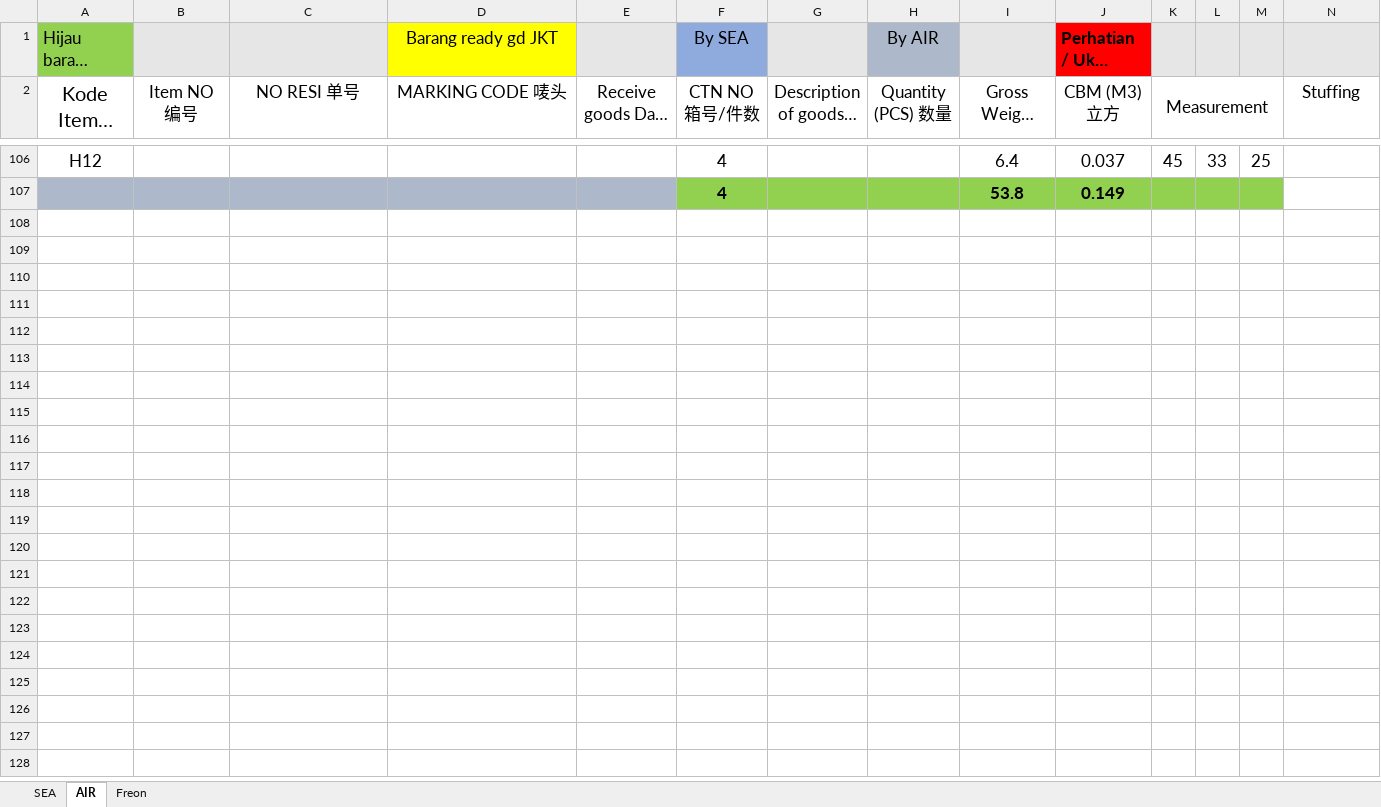
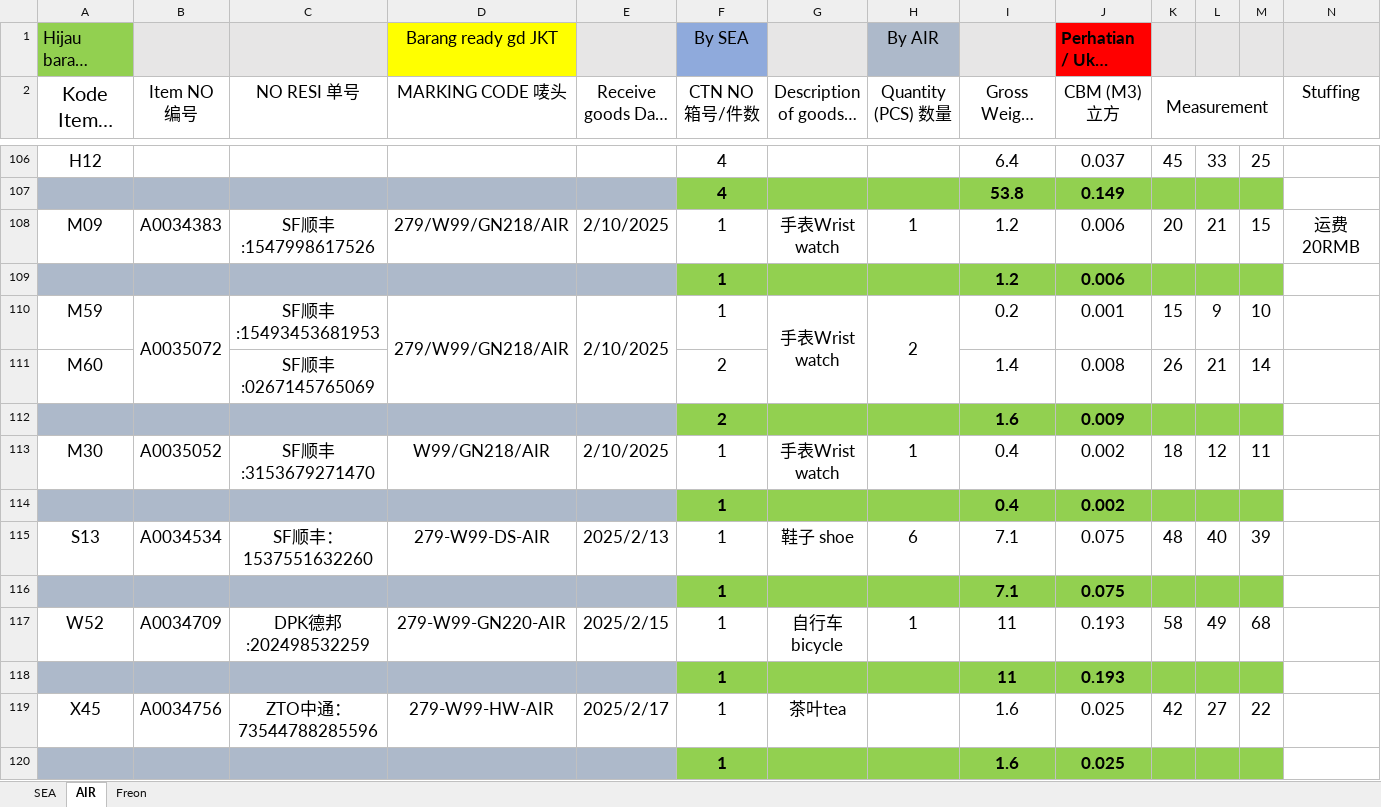
Before and after one commit to patrickjonathan99/Cargo, an Excel workbook: Customer/Cust 2025/Cargo W99 2025.xlsx, sheet AIR, drawn as a sheet; only a part is shown, gaps mark what is left out; long unchanged cells end in …; values as stored, in another font and other column widths than the file's, no borders; rows hold the shown columns only; the diff names each change by its address in the sheet, - before the commit and + after, or states it on an @@ line.

```diff
--- a/Customer/Cust 2025/Cargo W99 2025.xlsx (sheet AIR)
+++ b/Customer/Cust 2025/Cargo W99 2025.xlsx (sheet AIR)
+row 108: M09 | A0034383 | SF顺丰:1547998617526 | 279/W99/GN218/AIR | 2/10/2025 | 1 | 手表Wrist watch | 1 | 1.2 | 0.006 | 20 | 21 | 15 | 运费20RMB
+row 109:  |  |  |  |  | 1 |  |  | 1.2 | 0.006
+row 110: M59 | A0035072 | SF顺丰:15493453681953 | 279/W99/GN218/AIR | 2/10/2025 | 1 | 手表Wrist watch | 2 | 0.2 | 0.001 | 15 | 9 | 10
+row 111: M60 |  | SF顺丰:0267145765069 |  |  | 2 |  |  | 1.4 | 0.008 | 26 | 21 | 14
+row 112:  |  |  |  |  | 2 |  |  | 1.6 | 0.009
+row 113: M30 | A0035052 | SF顺丰:3153679271470 | W99/GN218/AIR | 2/10/2025 | 1 | 手表Wrist watch | 1 | 0.4 | 0.002 | 18 | 12 | 11
+row 114:  |  |  |  |  | 1 |  |  | 0.4 | 0.002
+row 115: S13 | A0034534 | SF顺丰：1537551632260 | 279-W99-DS-AIR | 2025/2/13 | 1 | 鞋子 shoe | 6 | 7.1 | 0.075 | 48 | 40 | 39
+row 116:  |  |  |  |  | 1 |  |  | 7.1 | 0.075
+row 117: W52 | A0034709 | DPK德邦:202498532259 | 279-W99-GN220-AIR | 2025/2/15 | 1 | 自行车bicycle | 1 | 11 | 0.193 | 58 | 49 | 68
+row 118:  |  |  |  |  | 1 |  |  | 11 | 0.193
+row 119: X45 | A0034756 | ZTO中通：73544788285596 | 279-W99-HW-AIR | 2025/2/17 | 1 | 茶叶tea |  | 1.6 | 0.025 | 42 | 27 | 22
+row 120:  |  |  |  |  | 1 |  |  | 1.6 | 0.025
```
Also changed, not shown: sheet SEA, Customer/Cust 2025/Cargo DX 2025.xlsx, Customer/Cust 2025/Cargo YAN 2025.xlsx, 12 other files.
